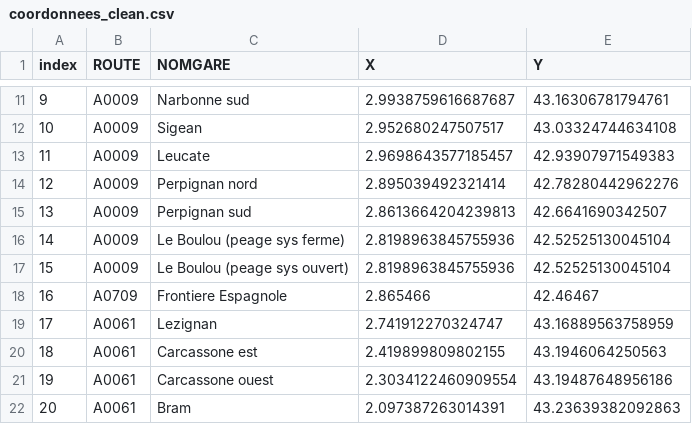
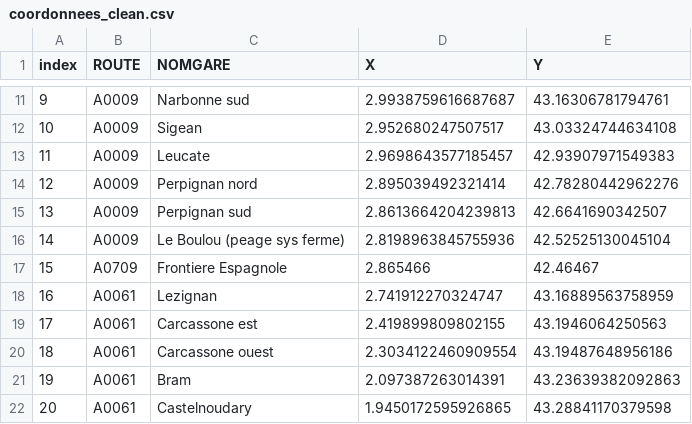
Before and after one commit to trntino/Project, a CSV file: Algo_Graph/coordonnees_clean.csv, drawn as a sheet; only a part is shown, gaps mark what is left out; the shorter side is filled out with more unchanged rows; removed rows and columns are numbered as before the commit, all else as after; the diff names each change by its address in the sheet, - before the commit and + after, or states it on an @@ line.

```diff
--- a/Algo_Graph/coordonnees_clean.csv
+++ b/Algo_Graph/coordonnees_clean.csv
-row 17: 15 | A0009 | Le Boulou (peage sys ouvert) | 2.8198963845755936 | 42.52525130045104
@@ column A (index) renumbered from row 17 down @@
```
Also changed, not shown: Algo_Graph/prices_clean.csv, 3 other files.
